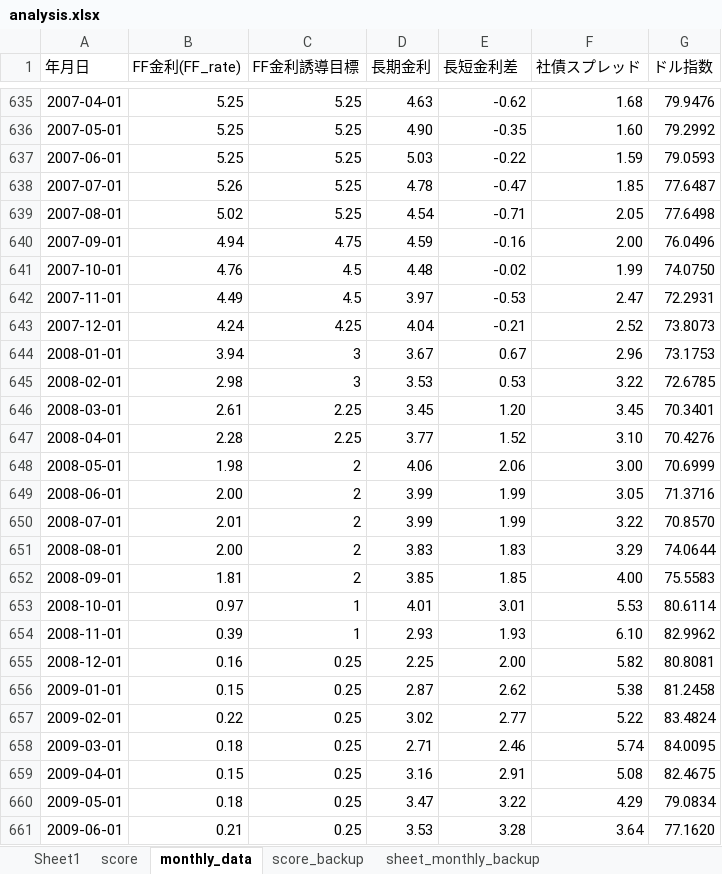
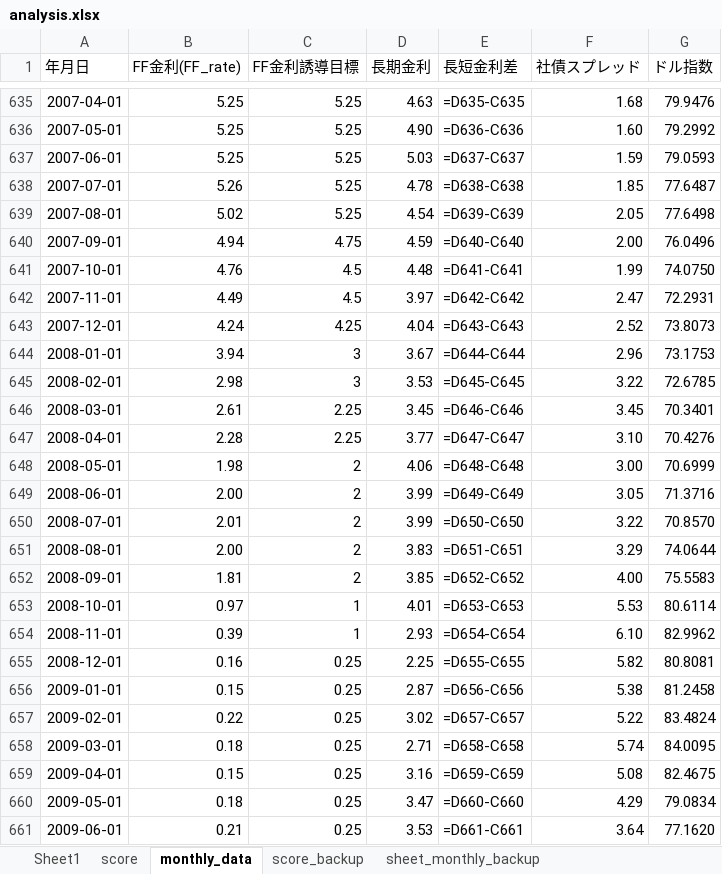
Before and after one commit to pepetts/asset_management, an Excel workbook: analysis.xlsx, sheet monthly_data, drawn as a sheet; only a part is shown, gaps mark what is left out; values as stored, in another font and other column widths than the file's, no borders; formulas without a stored value are shown as written; the diff covers the shown part only; the diff names each change by its address in the sheet, - before the commit and + after, or states it on an @@ line.

Commit message:
長短金利差計算式を追加

```diff
--- a/analysis.xlsx (sheet monthly_data)
+++ b/analysis.xlsx (sheet monthly_data)
-E635 (長短金利差): -0.62
+E635 (長短金利差): =D635-C635
-E636 (長短金利差): -0.35
+E636 (長短金利差): =D636-C636
-E637 (長短金利差): -0.22
+E637 (長短金利差): =D637-C637
-E638 (長短金利差): -0.47
+E638 (長短金利差): =D638-C638
-E639 (長短金利差): -0.71
+E639 (長短金利差): =D639-C639
-E640 (長短金利差): -0.16
+E640 (長短金利差): =D640-C640
-E641 (長短金利差): -0.02
+E641 (長短金利差): =D641-C641
-E642 (長短金利差): -0.53
+E642 (長短金利差): =D642-C642
-E643 (長短金利差): -0.21
+E643 (長短金利差): =D643-C643
-E644 (長短金利差): 0.67
+E644 (長短金利差): =D644-C644
-E645 (長短金利差): 0.53
+E645 (長短金利差): =D645-C645
-E646 (長短金利差): 1.20
+E646 (長短金利差): =D646-C646
-E647 (長短金利差): 1.52
+E647 (長短金利差): =D647-C647
-E648 (長短金利差): 2.06
+E648 (長短金利差): =D648-C648
-E649 (長短金利差): 1.99
+E649 (長短金利差): =D649-C649
-E650 (長短金利差): 1.99
+E650 (長短金利差): =D650-C650
-E651 (長短金利差): 1.83
+E651 (長短金利差): =D651-C651
-E652 (長短金利差): 1.85
+E652 (長短金利差): =D652-C652
-E653 (長短金利差): 3.01
+E653 (長短金利差): =D653-C653
-E654 (長短金利差): 1.93
+E654 (長短金利差): =D654-C654
-E655 (長短金利差): 2.00
+E655 (長短金利差): =D655-C655
-E656 (長短金利差): 2.62
+E656 (長短金利差): =D656-C656
-E657 (長短金利差): 2.77
+E657 (長短金利差): =D657-C657
-E658 (長短金利差): 2.46
+E658 (長短金利差): =D658-C658
-E659 (長短金利差): 2.91
+E659 (長短金利差): =D659-C659
-E660 (長短金利差): 3.22
+E660 (長短金利差): =D660-C660
-E661 (長短金利差): 3.28
+E661 (長短金利差): =D661-C661
```
Also changed, not shown: 148 edited cells elsewhere in this sheet, sheet sheet_monthly_backup, sheet score, sheet score_backup, 1 other file.
